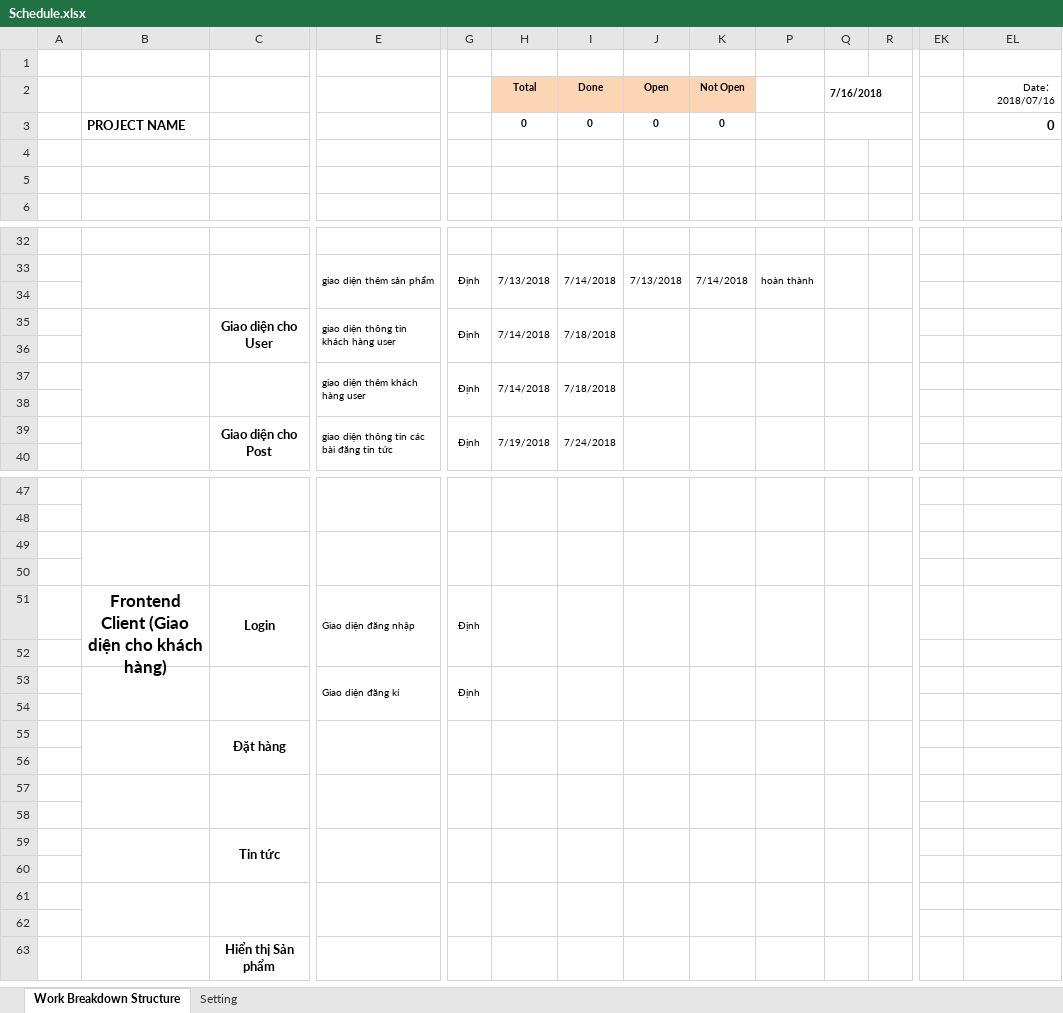
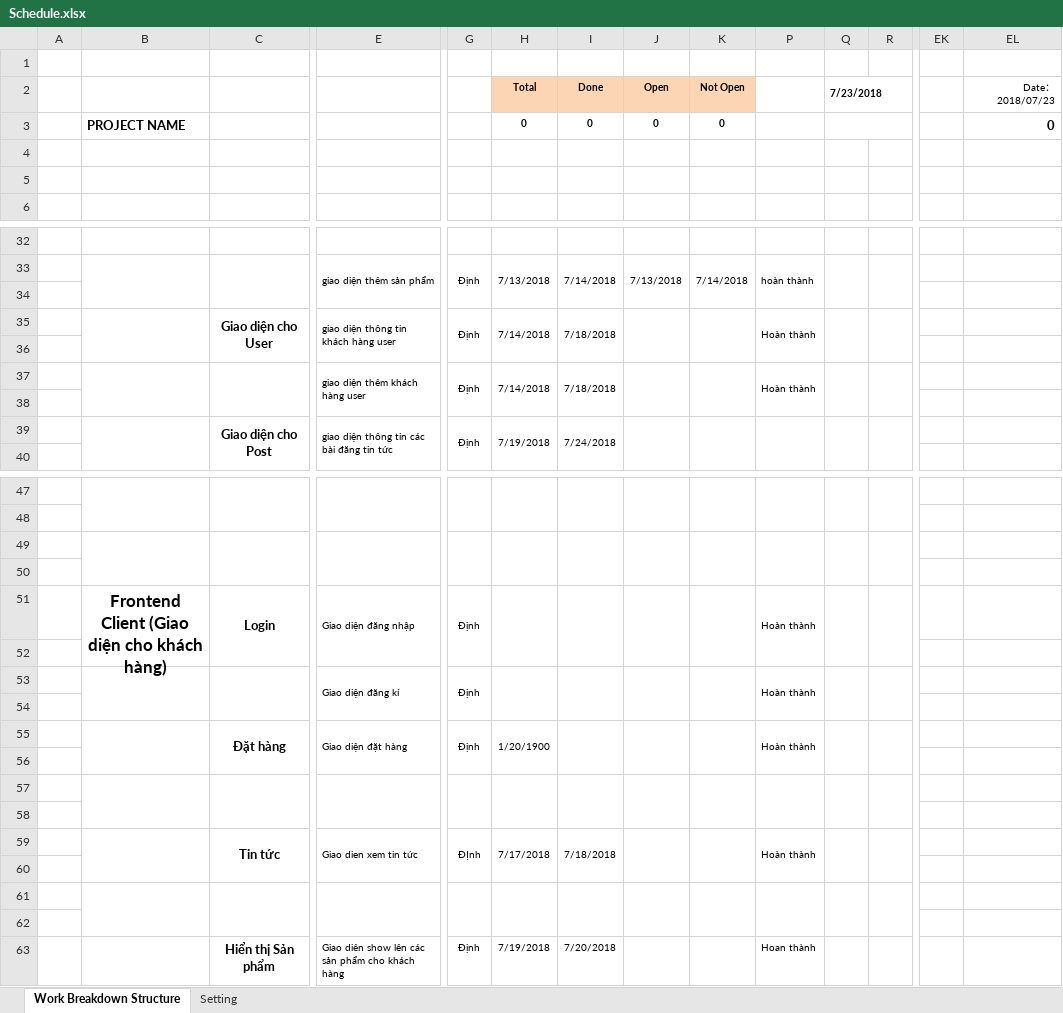
Before and after one commit to projectfinal17/BaoCaoThucTap, an Excel workbook: 6.Schedule/Schedule.xlsx, sheet Work Breakdown Structure, drawn as a sheet; only a part is shown, gaps mark what is left out; values as stored, in another font and other column widths than the file's, no borders; conditional formats not drawn; removed rows and columns are numbered as before the commit, all else as after; rows hold the shown columns only; the diff names each change by its address in the sheet, - before the commit and + after, or states it on an @@ line.

```diff
--- a/6.Schedule/Schedule.xlsx (sheet Work Breakdown Structure)
+++ b/6.Schedule/Schedule.xlsx (sheet Work Breakdown Structure)
-Q2: 7/16/2018
+Q2: 7/23/2018
-EL2: Date： 2018/07/16
+EL2: Date： 2018/07/23
-P35: (empty)
+P35: Hoàn thành
-P37: (empty)
+P37: Hoàn thành
-P51: (empty)
+P51: Hoàn thành
-P53: (empty)
+P53: Hoàn thành
-row 55:  |  | Đặt hàng
+row 55:  |  | Đặt hàng | Giao diện đặt hàng | Định | 1/20/1900 |  |  |  | Hoàn thành
-row 59:  |  | Tin tức
+row 59:  |  | Tin tức | Giao dien xem tin tức | ĐỊnh | 7/17/2018 | 7/18/2018 |  |  | Hoàn thành
-row 63:  |  | Hiển thị Sản phẩm
+row 63:  |  | Hiển thị Sản phẩm | Giao diên show lên các sản phẩm cho khách hàng | Định | 7/19/2018 | 7/20/2018 |  |  | Hoan thành
```
Also changed, not shown: 1 other file.
